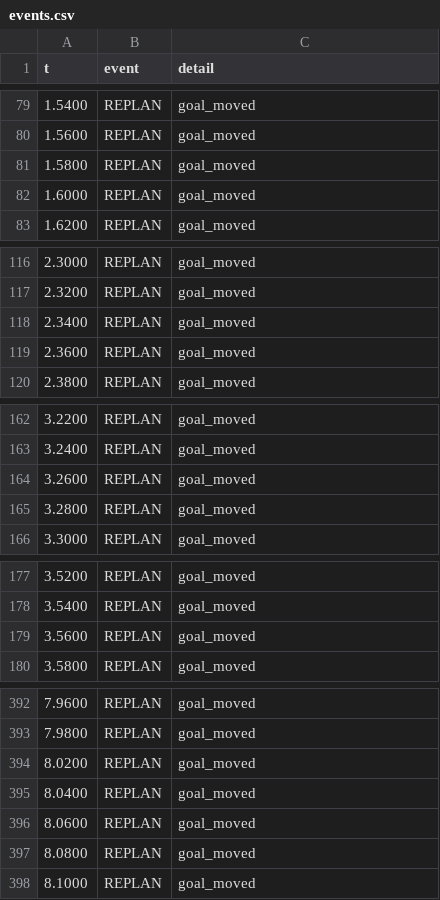
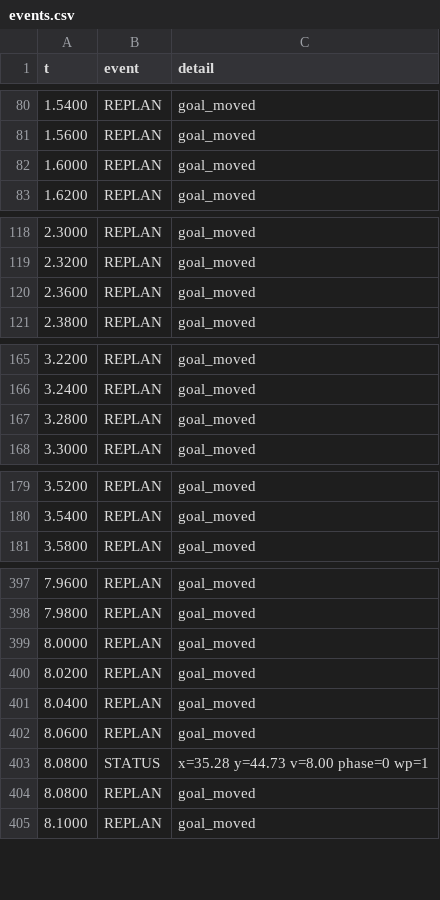
Before and after one commit to alieraykalayci5-hash/autonomous-ground-vehicle-sim, a CSV file: out_moving/events.csv, drawn as a sheet; only a part is shown, gaps mark what is left out; removed rows and columns are numbered as before the commit, all else as after; the diff covers the shown part only; the diff names each change by its address in the sheet, - before the commit and + after, or states it on an @@ line.

```diff
--- a/out_moving/events.csv
+++ b/out_moving/events.csv
-row 81: 1.5800 | REPLAN | goal_moved
-row 118: 2.3400 | REPLAN | goal_moved
-row 164: 3.2600 | REPLAN | goal_moved
-row 179: 3.5600 | REPLAN | goal_moved
+row 399: 8.0000 | REPLAN | goal_moved
+row 403: 8.0800 | STATUS | x=35.28 y=44.73 v=8.00 phase=0 wp=1
```
Also changed, not shown: 33 added rows, 7 removed rows and 2 edited cells elsewhere in this file, out_moving/control.csv, out_moving/target_est.csv, 34 other files.
